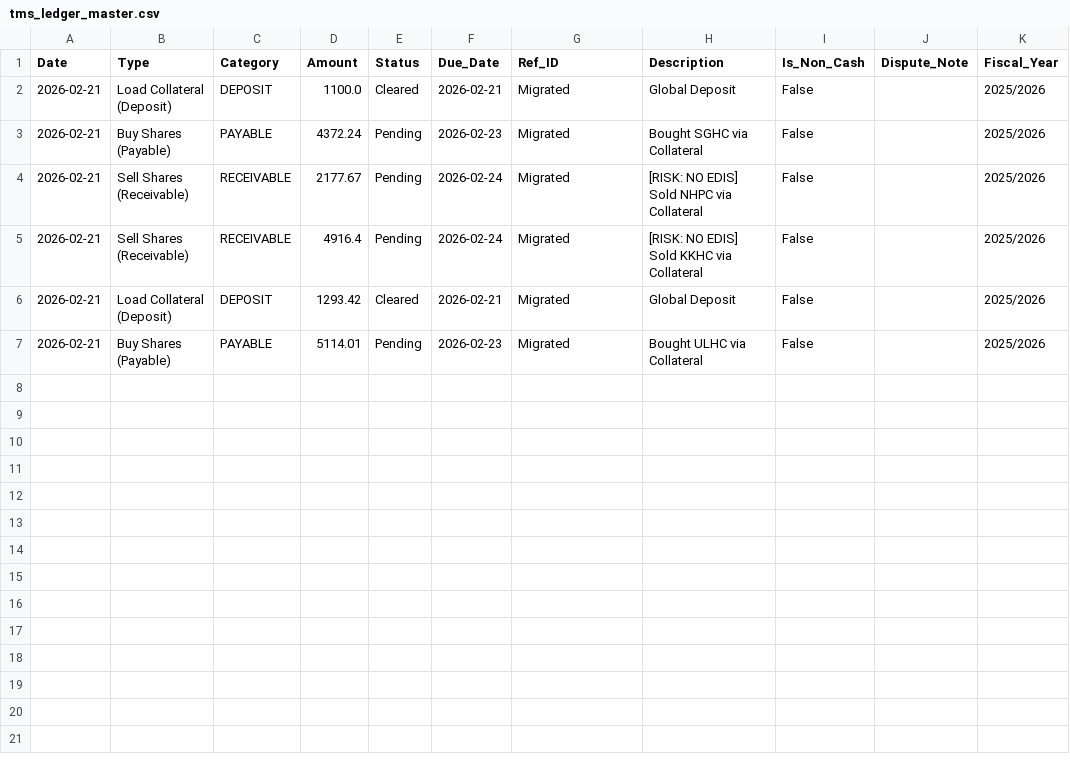
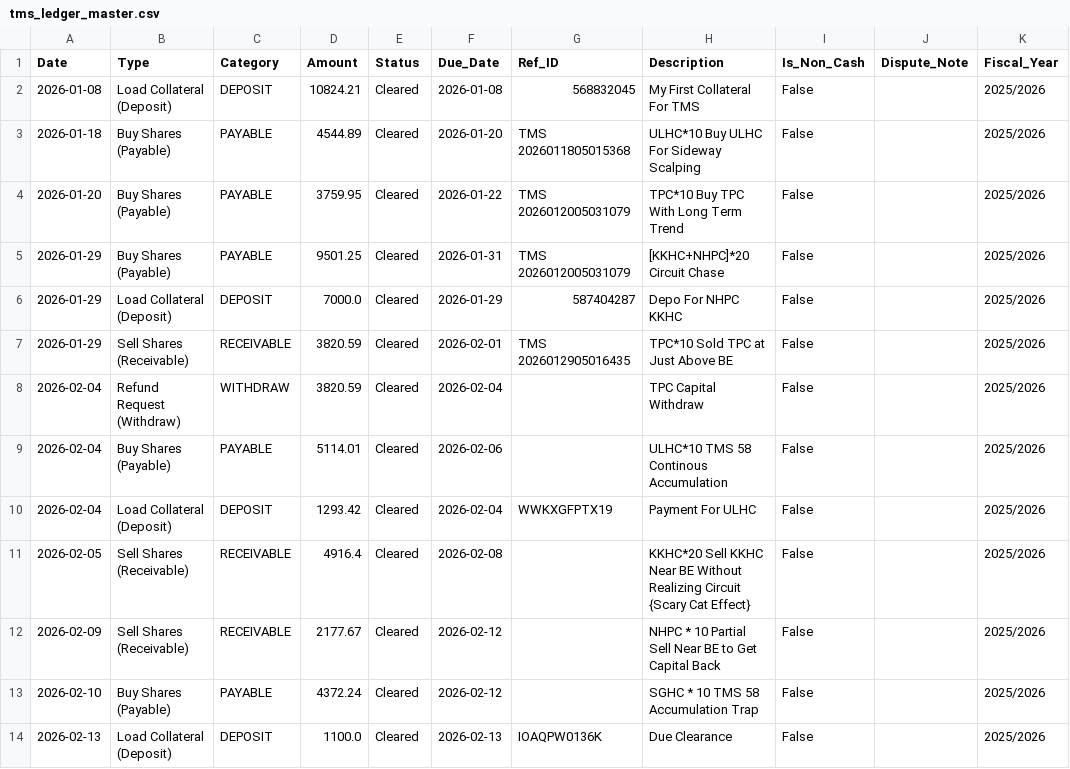
Before and after one commit to Jagdishsah/TMS_Ledger, a CSV file: tms_ledger_master.csv, drawn as a sheet.

Commit message:
Update tms_ledger_master.csv

```diff
--- a/tms_ledger_master.csv
+++ b/tms_ledger_master.csv
@@ -1,7 +1,14 @@
 Date,Type,Category,Amount,Status,Due_Date,Ref_ID,Description,Is_Non_Cash,Dispute_Note,Fiscal_Year
-2026-02-21,Load Collateral (Deposit),DEPOSIT,1100.0,Cleared,2026-02-21,Migrated,Global Deposit,False,,2025/2026
-2026-02-21,Buy Shares (Payable),PAYABLE,4372.24,Pending,2026-02-23,Migrated,Bought SGHC via Collateral,False,,2025/2026
-2026-02-21,Sell Shares (Receivable),RECEIVABLE,2177.67,Pending,2026-02-24,Migrated,[RISK: NO EDIS] Sold NHPC via Collateral,False,,2025/2026
-2026-02-21,Sell Shares (Receivable),RECEIVABLE,4916.4,Pending,2026-02-24,Migrated,[RISK: NO EDIS] Sold KKHC via Collateral,False,,2025/2026
-2026-02-21,Load Collateral (Deposit),DEPOSIT,1293.42,Cleared,2026-02-21,Migrated,Global Deposit,False,,2025/2026
-2026-02-21,Buy Shares (Payable),PAYABLE,5114.01,Pending,2026-02-23,Migrated,Bought ULHC via Collateral,False,,2025/2026
+2026-01-08,Load Collateral (Deposit),DEPOSIT,10824.21,Cleared,2026-01-08,568832045,My First Collateral For TMS,False,,2025/2026
+2026-01-18,Buy Shares (Payable),PAYABLE,4544.89,Cleared,2026-01-20,TMS 2026011805015368,ULHC*10 Buy ULHC For Sideway Scalping,False,,2025/2026
+2026-01-20,Buy Shares (Payable),PAYABLE,3759.95,Cleared,2026-01-22,TMS 2026012005031079,TPC*10 Buy TPC With Long Term Trend,False,,2025/2026
+2026-01-29,Buy Shares (Payable),PAYABLE,9501.25,Cleared,2026-01-31,TMS 2026012005031079,[KKHC+NHPC]*20 Circuit Chase,False,,2025/2026
+2026-01-29,Load Collateral (Deposit),DEPOSIT,7000.0,Cleared,2026-01-29,587404287,Depo For NHPC KKHC,False,,2025/2026
+2026-01-29,Sell Shares (Receivable),RECEIVABLE,3820.59,Cleared,2026-02-01,TMS 2026012905016435,TPC*10 Sold TPC at Just Above BE,False,,2025/2026
+2026-02-04,Refund Request (Withdraw),WITHDRAW,3820.59,Cleared,2026-02-04,,TPC Capital Withdraw,False,,2025/2026
+2026-02-04,Buy Shares (Payable),PAYABLE,5114.01,Cleared,2026-02-06,,ULHC*10 TMS 58 Continous Accumulation,False,,2025/2026
+2026-02-04,Load Collateral (Deposit),DEPOSIT,1293.42,Cleared,2026-02-04,WWKXGFPTX19,Payment For ULHC,False,,2025/2026
+2026-02-05,Sell Shares (Receivable),RECEIVABLE,4916.4,Cleared,2026-02-08,,KKHC*20 Sell KKHC Near BE Without Realizing Circuit {Scary Cat Effect},False,,2025/2026
+2026-02-09,Sell Shares (Receivable),RECEIVABLE,2177.67,Cleared,2026-02-12,,NHPC * 10 Partial Sell Near BE to Get Capital Back,False,,2025/2026
+2026-02-10,Buy Shares (Payable),PAYABLE,4372.24,Cleared,2026-02-12,,SGHC * 10 TMS 58 Accumulation Trap,False,,2025/2026
+2026-02-13,Load Collateral (Deposit),DEPOSIT,1100.0,Cleared,2026-02-13,IOAQPW0136K,Due Clearance,False,,2025/2026
```
